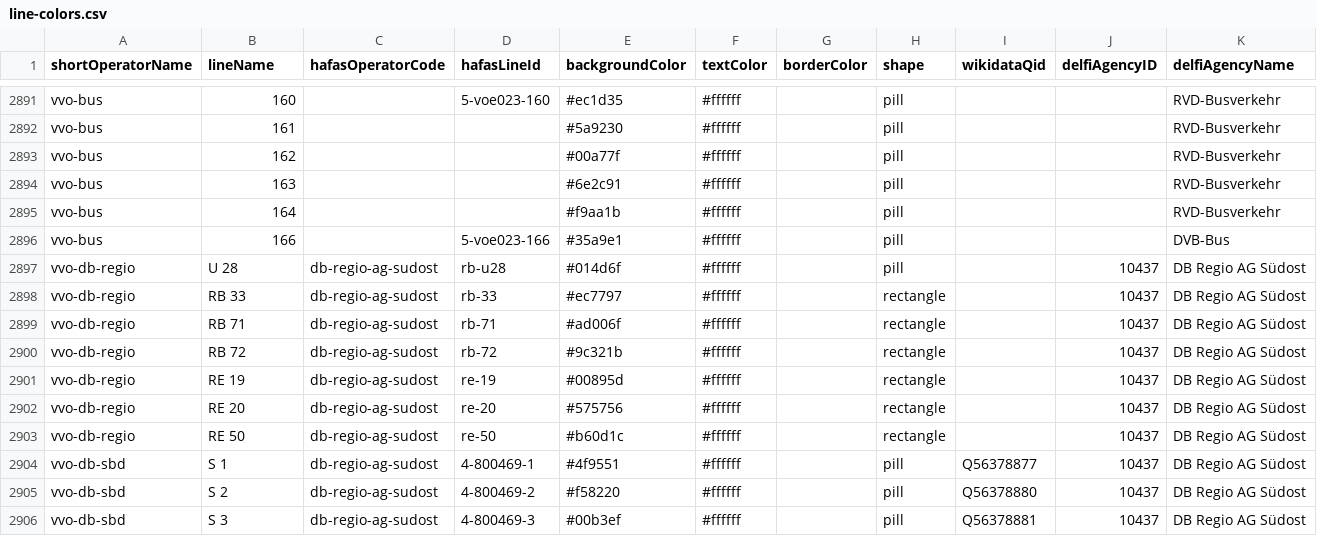
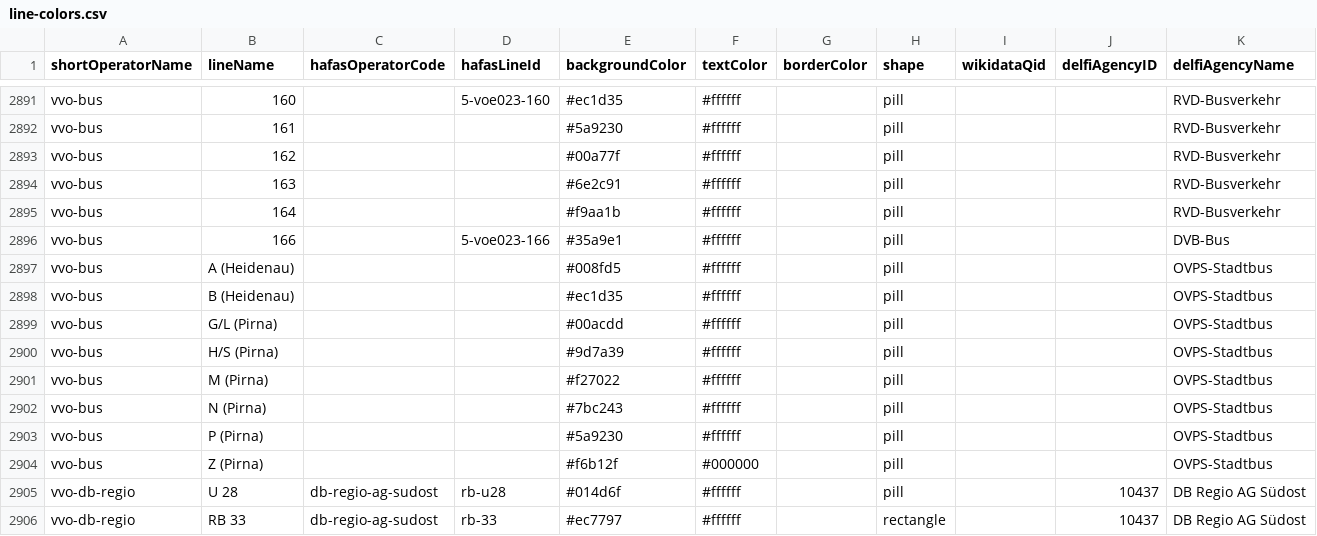
Before and after one commit to Traewelling/line-colors, a CSV file: line-colors.csv, drawn as a sheet; only a part is shown, gaps mark what is left out; the shorter side is filled out with more unchanged rows.

Commit message:
Add Stadtverkehr Heidenau/Pirna

```diff
--- a/line-colors.csv
+++ b/line-colors.csv
@@ -2896,2 +2896,10 @@ vvo-bus,164,,,#f9aa1b,#ffffff,,pill,,,RVD-Busverkehr
 vvo-bus,166,,5-voe023-166,#35a9e1,#ffffff,,pill,,,DVB-Bus
+vvo-bus,A (Heidenau),,,#008fd5,#ffffff,,pill,,,OVPS-Stadtbus
+vvo-bus,B (Heidenau),,,#ec1d35,#ffffff,,pill,,,OVPS-Stadtbus
+vvo-bus,G/L (Pirna),,,#00acdd,#ffffff,,pill,,,OVPS-Stadtbus
+vvo-bus,H/S (Pirna),,,#9d7a39,#ffffff,,pill,,,OVPS-Stadtbus
+vvo-bus,M (Pirna),,,#f27022,#ffffff,,pill,,,OVPS-Stadtbus
+vvo-bus,N (Pirna),,,#7bc243,#ffffff,,pill,,,OVPS-Stadtbus
+vvo-bus,P (Pirna),,,#5a9230,#ffffff,,pill,,,OVPS-Stadtbus
+vvo-bus,Z (Pirna),,,#f6b12f,#000000,,pill,,,OVPS-Stadtbus
 vvo-db-regio,U 28,db-regio-ag-sudost,rb-u28,#014d6f,#ffffff,,pill,,10437,DB Regio AG Südost
```
Also changed, not shown: 1 other file.
